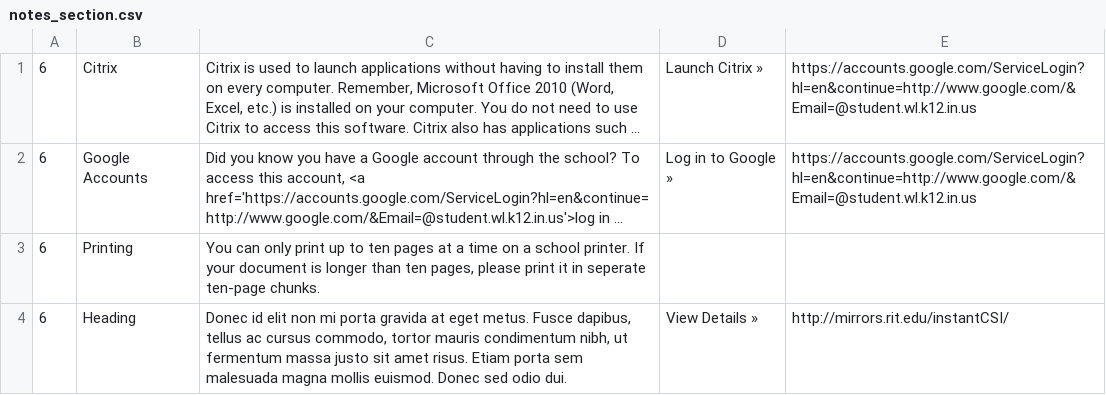
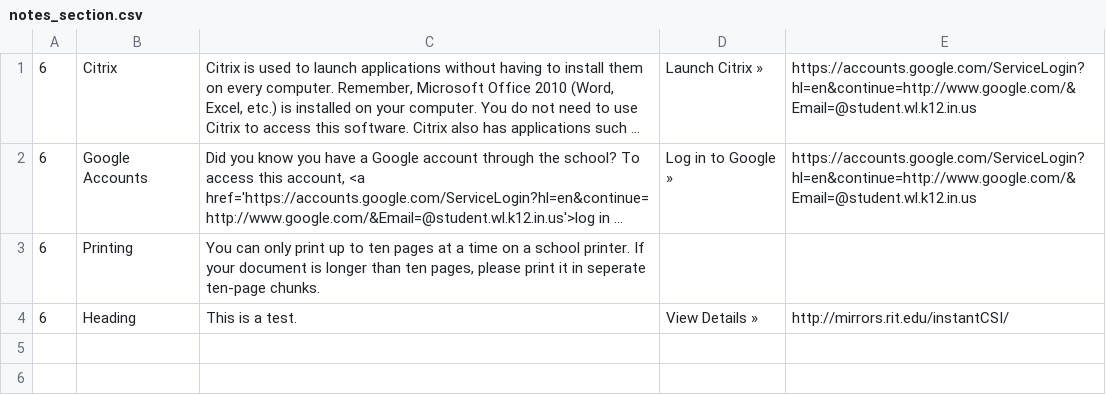
Before and after one commit to WLCSC/intranet, a CSV file: public/csv/notes_section.csv, drawn as a sheet; long unchanged cells end in …; the diff names each change by its address in the sheet, - before the commit and + after, or states it on an @@ line.

```diff
--- a/public/csv/notes_section.csv
+++ b/public/csv/notes_section.csv
-C4: Donec id elit non mi porta gravida at eget metus. Fusce dapibus, tellus ac cursus commodo, tortor mauris condimentum nibh, ut fermentum massa justo sit amet risus. Etiam porta sem malesuada magna mollis euismod. Donec sed odio dui.
+C4: This is a test.
```
Also changed, not shown: 2 other files.
